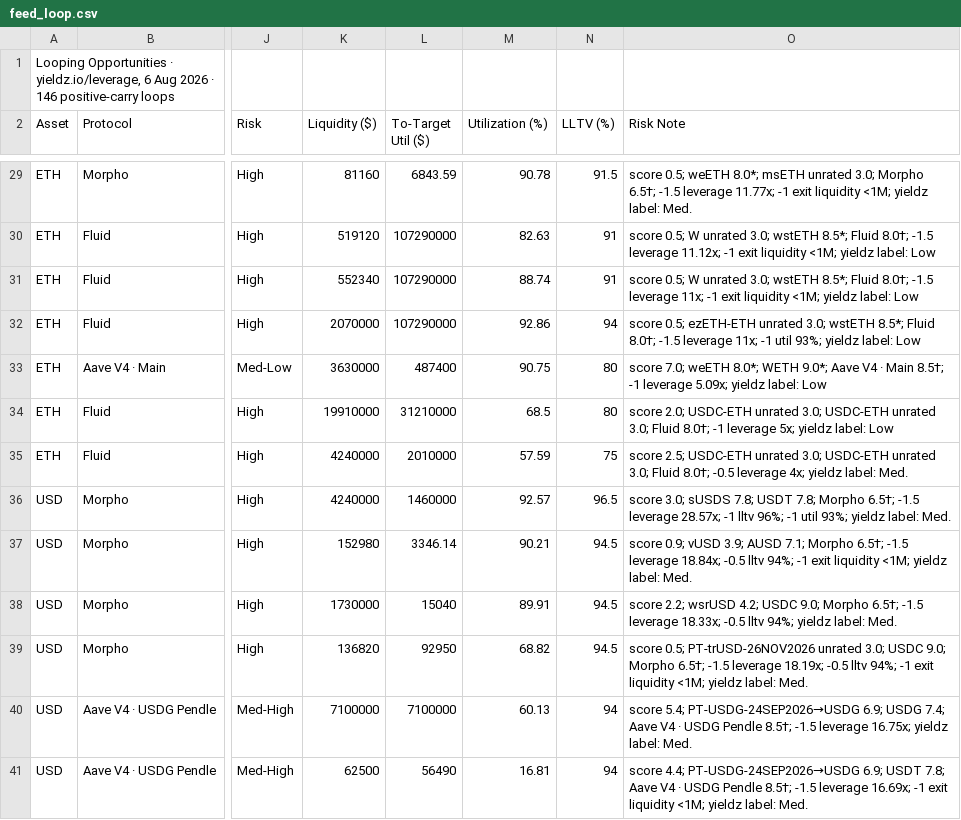
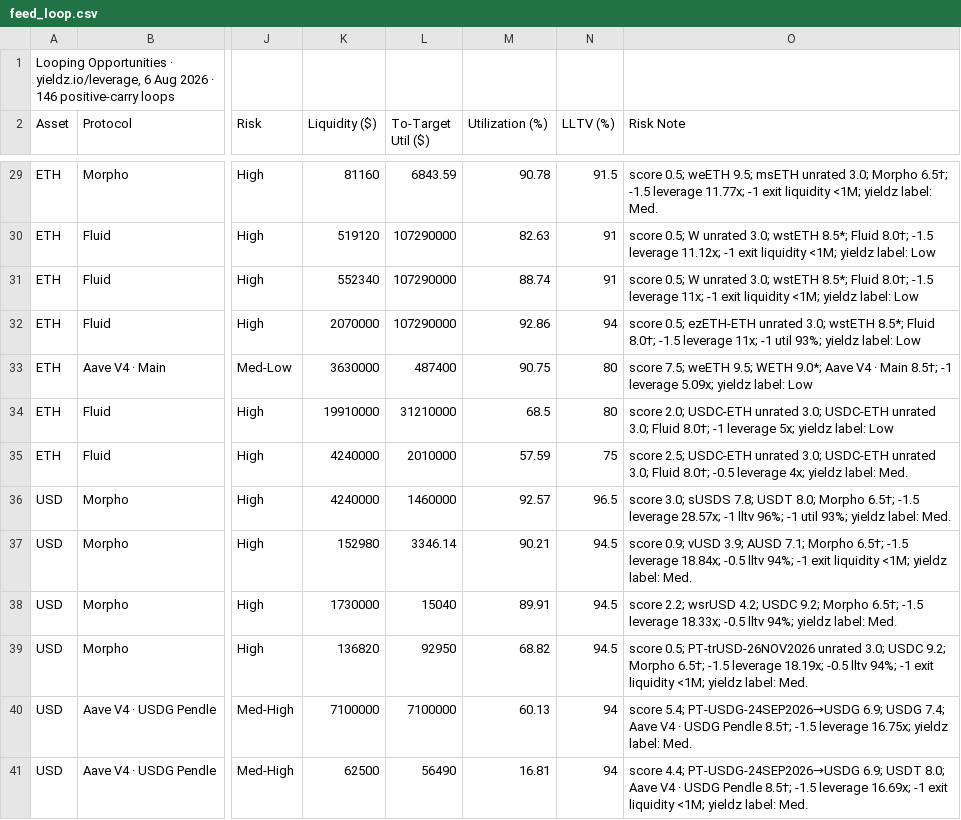
Before and after one commit to rooktc/Rook, a CSV file: farm-list/feed_loop.csv, drawn as a sheet; only a part is shown, gaps mark what is left out; the diff covers the shown part only; the diff names each change by its address in the sheet, - before the commit and + after, or states it on an @@ line.

```diff
--- a/farm-list/feed_loop.csv
+++ b/farm-list/feed_loop.csv
-O29 (Risk Note): …0.5; weETH 8.0*; msETH unrated…
+O29 (Risk Note): …0.5; weETH 9.5; msETH unrated…
-O33 (Risk Note): score 7.0; weETH 8.0*; WETH 9.0*;…
+O33 (Risk Note): score 7.5; weETH 9.5; WETH 9.0*;…
-O36 (Risk Note): …7.8; USDT 7.8; Morpho 6.5†;…
+O36 (Risk Note): …7.8; USDT 8.0; Morpho 6.5†;…
-O38 (Risk Note): …4.2; USDC 9.0; Morpho 6.5†;…
+O38 (Risk Note): …4.2; USDC 9.2; Morpho 6.5†;…
-O39 (Risk Note): …3.0; USDC 9.0; Morpho 6.5†;…
+O39 (Risk Note): …3.0; USDC 9.2; Morpho 6.5†;…
-O41 (Risk Note): …6.9; USDT 7.8; Aave V4…
+O41 (Risk Note): …6.9; USDT 8.0; Aave V4…
```
Also changed, not shown: 95 edited cells elsewhere in this file, 3 other files.
